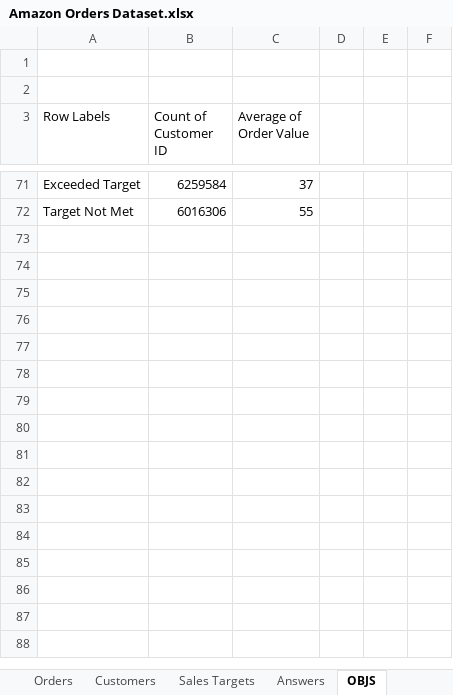
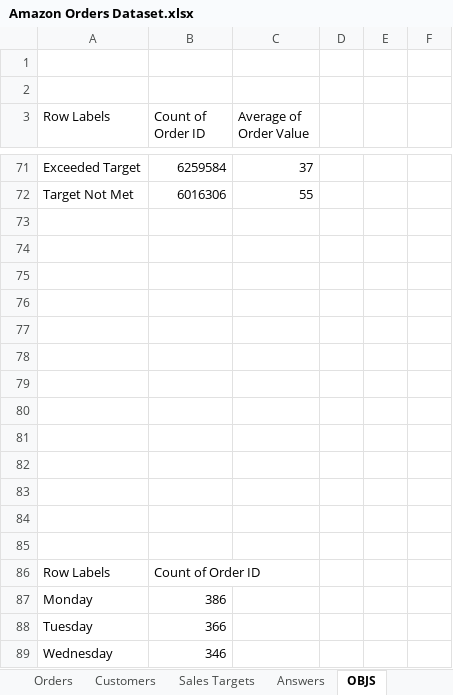
Before and after one commit to mukherjeesourav687/amazon-orders-data-analysis, an Excel workbook: Amazon Orders Dataset.xlsx, sheet OBJS, drawn as a sheet; only a part is shown, gaps mark what is left out; values as stored, in another font and other column widths than the file's, no borders; charts and pictures not drawn; the diff covers the shown part only; the diff names each change by its address in the sheet, - before the commit and + after, or states it on an @@ line.

Commit message:
updated file added

```diff
--- a/Amazon Orders Dataset.xlsx (sheet OBJS)
+++ b/Amazon Orders Dataset.xlsx (sheet OBJS)
-B3: Count of Customer ID
+B3: Count of Order ID
+row 73: (empty)
+row 74: (empty)
+row 75: (empty)
+row 76: (empty)
+row 77: (empty)
+row 78: (empty)
+row 79: (empty)
+row 80: (empty)
+row 81: (empty)
+row 82: (empty)
+row 83: (empty)
+row 84: (empty)
+row 85: (empty)
+row 86: Row Labels | Count of Order ID
+row 87: Monday | 386
+row 88: Tuesday | 366
+row 89: Wednesday | 346
```
Also changed, not shown: 68 added rows and 3 moved rows elsewhere in this sheet, sheet Sales Targets, sheet Orders, formulas that keep their value, charts or pictures.
